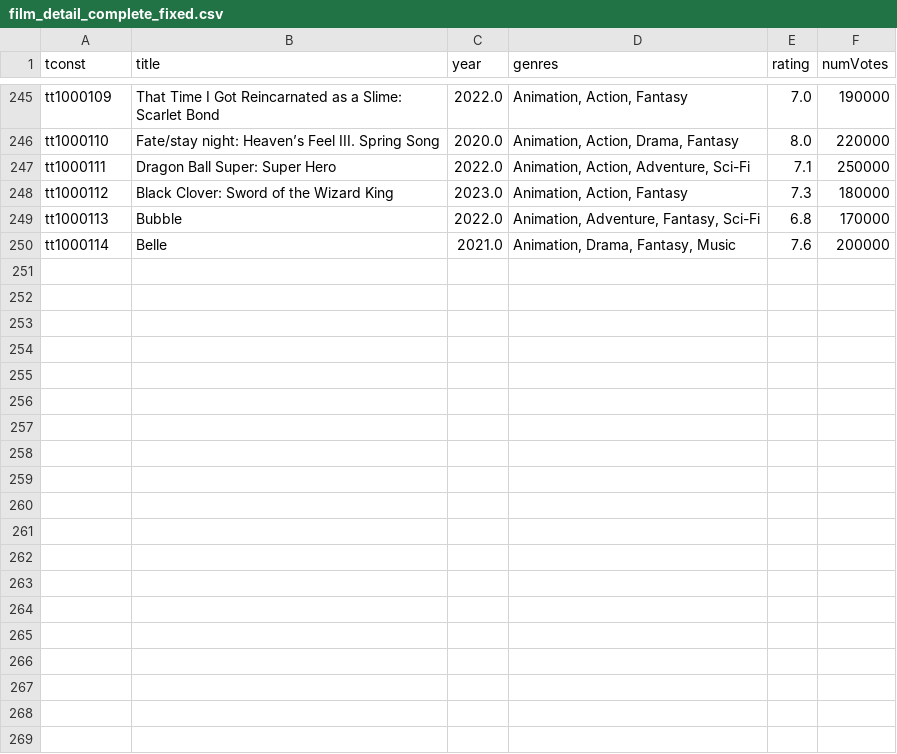
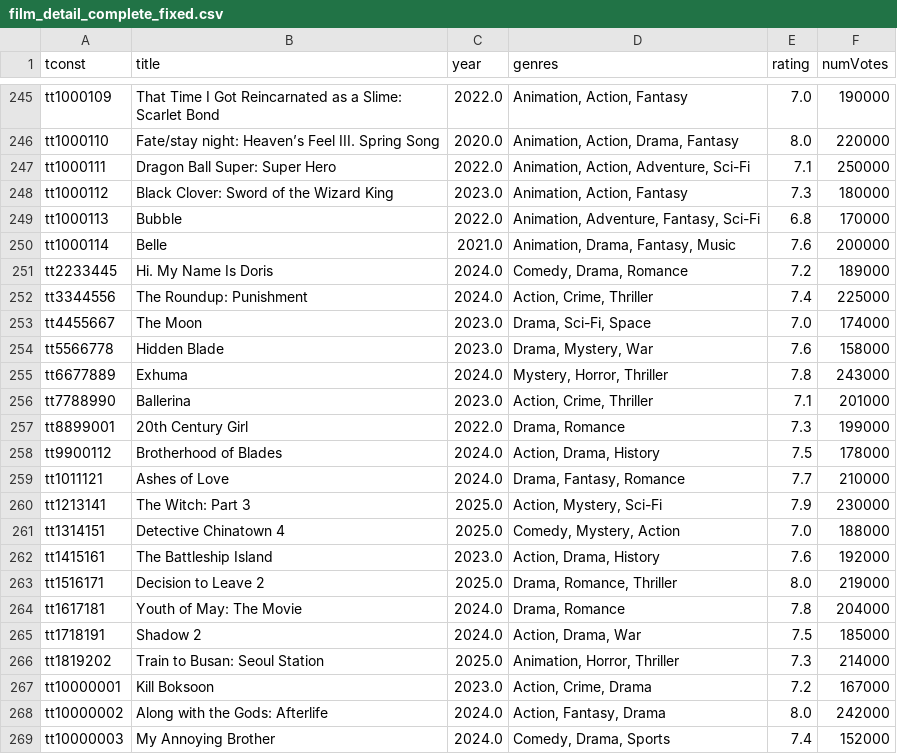
Before and after one commit to adelinavm/IMDb-recommendation, a CSV file: film_detail_complete_fixed.csv, drawn as a sheet; only a part is shown, gaps mark what is left out; the diff covers the shown part only; the diff names each change by its address in the sheet, - before the commit and + after, or states it on an @@ line.

Commit message:
update dataset

```diff
--- a/film_detail_complete_fixed.csv
+++ b/film_detail_complete_fixed.csv
+row 251: tt2233445 | Hi. My Name Is Doris | 2024.0 | Comedy, Drama, Romance | 7.2 | 189000
+row 252: tt3344556 | The Roundup: Punishment | 2024.0 | Action, Crime, Thriller | 7.4 | 225000
+row 253: tt4455667 | The Moon | 2023.0 | Drama, Sci-Fi, Space | 7.0 | 174000
+row 254: tt5566778 | Hidden Blade | 2023.0 | Drama, Mystery, War | 7.6 | 158000
+row 255: tt6677889 | Exhuma | 2024.0 | Mystery, Horror, Thriller | 7.8 | 243000
+row 256: tt7788990 | Ballerina | 2023.0 | Action, Crime, Thriller | 7.1 | 201000
+row 257: tt8899001 | 20th Century Girl | 2022.0 | Drama, Romance | 7.3 | 199000
+row 258: tt9900112 | Brotherhood of Blades | 2024.0 | Action, Drama, History | 7.5 | 178000
+row 259: tt1011121 | Ashes of Love | 2024.0 | Drama, Fantasy, Romance | 7.7 | 210000
+row 260: tt1213141 | The Witch: Part 3 | 2025.0 | Action, Mystery, Sci-Fi | 7.9 | 230000
+row 261: tt1314151 | Detective Chinatown 4 | 2025.0 | Comedy, Mystery, Action | 7.0 | 188000
+row 262: tt1415161 | The Battleship Island | 2023.0 | Action, Drama, History | 7.6 | 192000
+row 263: tt1516171 | Decision to Leave 2 | 2025.0 | Drama, Romance, Thriller | 8.0 | 219000
+row 264: tt1617181 | Youth of May: The Movie | 2024.0 | Drama, Romance | 7.8 | 204000
+row 265: tt1718191 | Shadow 2 | 2024.0 | Action, Drama, War | 7.5 | 185000
+row 266: tt1819202 | Train to Busan: Seoul Station | 2025.0 | Animation, Horror, Thriller | 7.3 | 214000
+row 267: tt10000001 | Kill Boksoon | 2023.0 | Action, Crime, Drama | 7.2 | 167000
+row 268: tt10000002 | Along with the Gods: Afterlife | 2024.0 | Action, Fantasy, Drama | 8.0 | 242000
+row 269: tt10000003 | My Annoying Brother | 2024.0 | Comedy, Drama, Sports | 7.4 | 152000
```
Also changed, not shown: 12 added rows elsewhere in this file.
